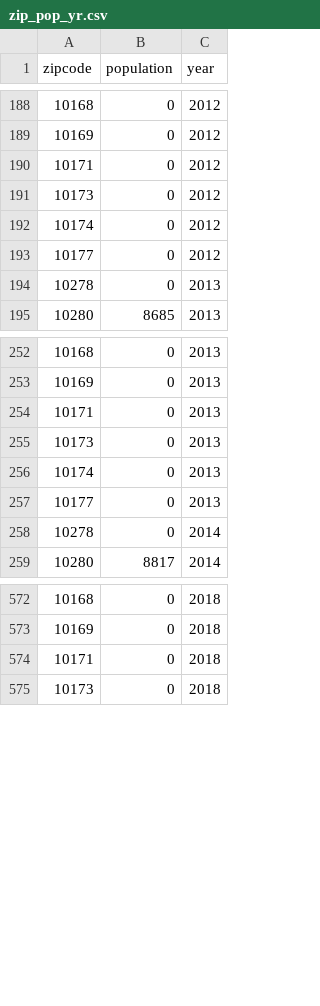
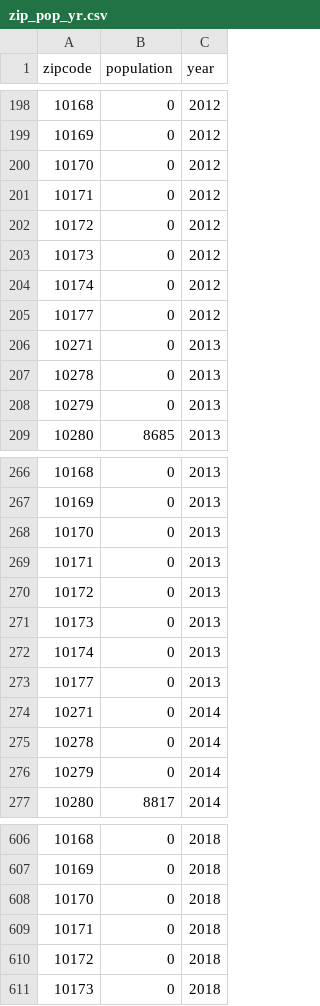
Before and after one commit to zhanzhanyu/Manhattan-Rats-Sightings-SARIMAX-Model, a CSV file: datasets/zip_pop_yr.csv, drawn as a sheet; only a part is shown, gaps mark what is left out; the diff covers the shown part only.

```diff
--- a/datasets/zip_pop_yr.csv
+++ b/datasets/zip_pop_yr.csv
@@ -189,3 +199,5 @@ zipcode,population,year
 10169,0,2012
+10170,0,2012
 10171,0,2012
+10172,0,2012
 10173,0,2012
@@ -193,3 +205,5 @@ zipcode,population,year
 10177,0,2012
+10271,0,2013
 10278,0,2013
+10279,0,2013
 10280,8685,2013
@@ -253,3 +267,5 @@ zipcode,population,year
 10169,0,2013
+10170,0,2013
 10171,0,2013
+10172,0,2013
 10173,0,2013
@@ -257,3 +273,5 @@ zipcode,population,year
 10177,0,2013
+10271,0,2014
 10278,0,2014
+10279,0,2014
 10280,8817,2014
@@ -573,3 +607,5 @@ zipcode,population,year
 10169,0,2018
+10170,0,2018
 10171,0,2018
+10172,0,2018
 10173,0,2018
```
Also changed, not shown: 35 added rows and 9 removed rows elsewhere in this file, 11 other files.
